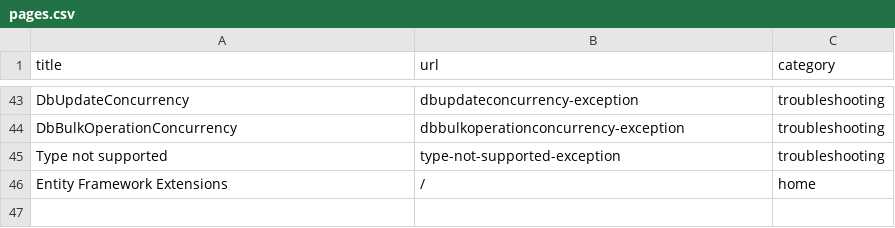
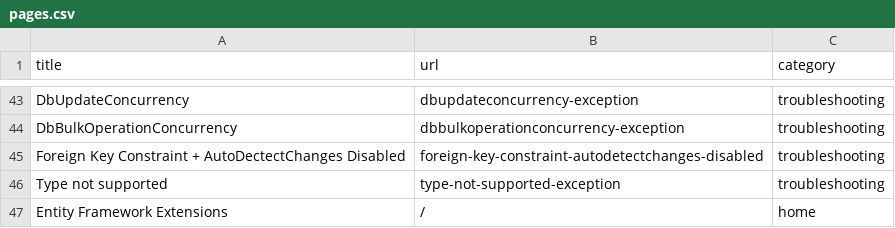
Before and after one commit to zzzprojects/EntityFramework-Extensions, a CSV file: docs/_data/pages.csv, drawn as a sheet; only a part is shown, gaps mark what is left out; the diff names each change by its address in the sheet, - before the commit and + after, or states it on an @@ line.

Commit message:
Update pages.csv

```diff
--- a/docs/_data/pages.csv
+++ b/docs/_data/pages.csv
+row 45: Foreign Key Constraint + AutoDectectChanges Disabled | foreign-key-constraint-autodetectchanges-disabled | troubleshooting
```
